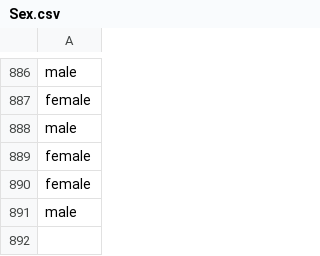
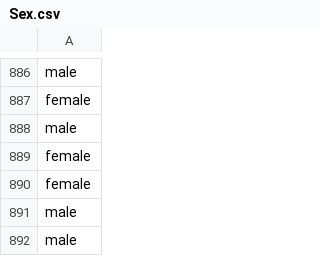
Before and after one commit to atto08/Titanic_tutorial, a CSV file: Train_Lee/Sex.csv, drawn as a sheet; only a part is shown, gaps mark what is left out.

```diff
--- a/Train_Lee/Sex.csv
+++ b/Train_Lee/Sex.csv
@@ -891 +891,2 @@ female
 male
+male
```
Also changed, not shown: Train_Lee/Age.csv, Train_Lee/Cabin.csv, 6 other files.
